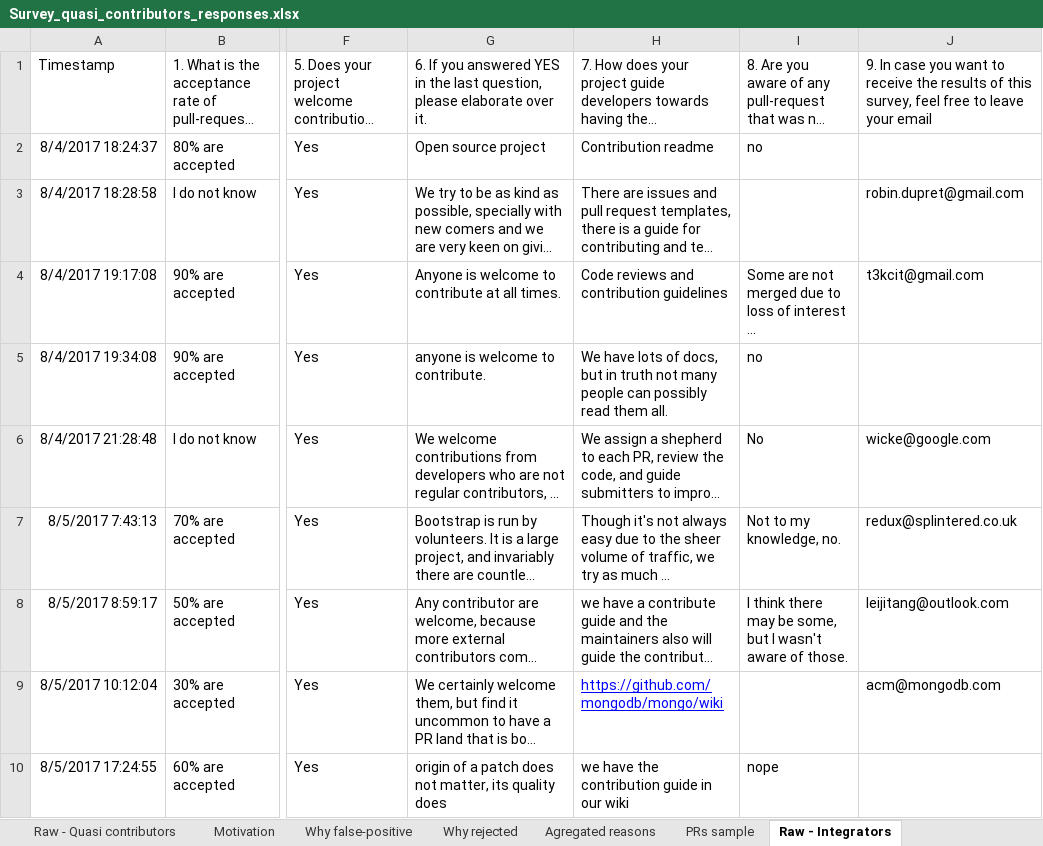
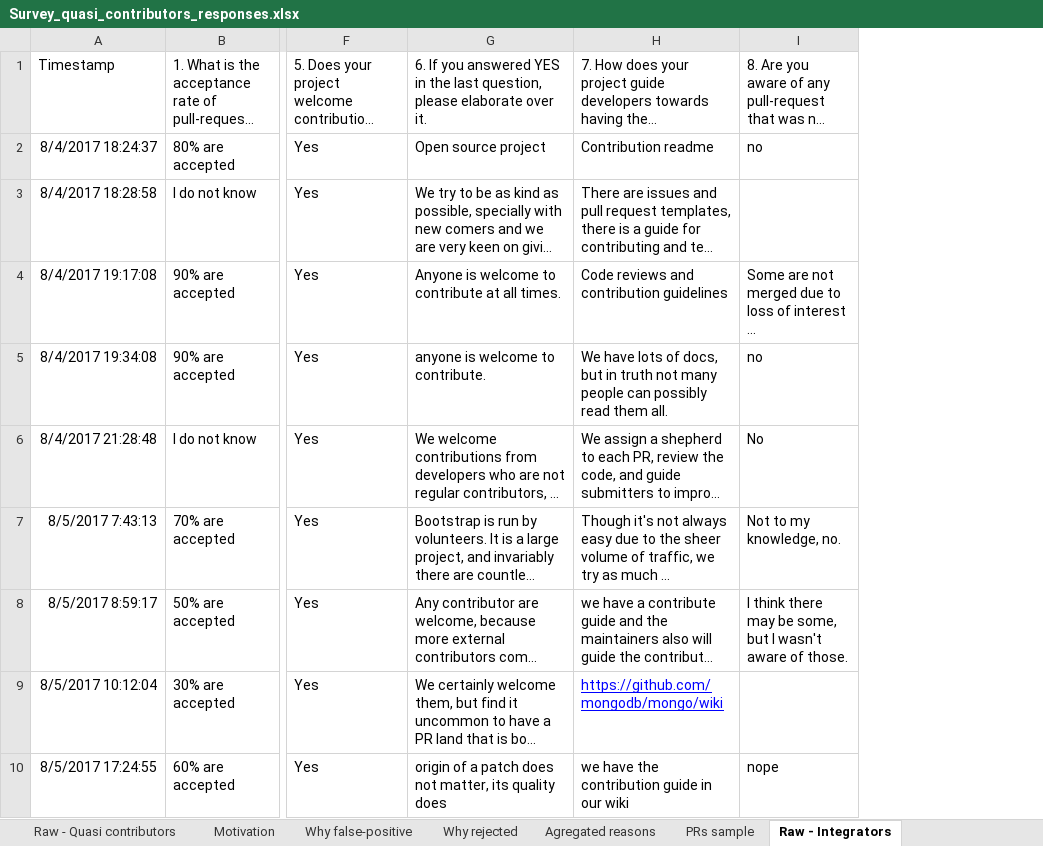
Before and after one commit to igorsteinmacher/ICSE_QuasiContributors, an Excel workbook: Survey_quasi_contributors_responses.xlsx, sheet Raw - Integrators, drawn as a sheet; only a part is shown, gaps mark what is left out; long unchanged cells end in …; values as stored, in another font and other column widths than the file's, no borders; the diff names each change by its address in the sheet, - before the commit and + after, or states it on an @@ line.

```diff
--- a/Survey_quasi_contributors_responses.xlsx (sheet Raw - Integrators)
+++ b/Survey_quasi_contributors_responses.xlsx (sheet Raw - Integrators)
-column J, rows 1-9: 9. In case you want to receive the results of this survey, feel free to leave your email |  | robin.dupret@gmail.com | t3kcit@gmail.com |  | wicke@google.com | redux@splintered.co.uk | leijitang@outlook.com | acm@mongodb.com
```
Also changed, not shown: sheet PRs sample, charts or pictures.
